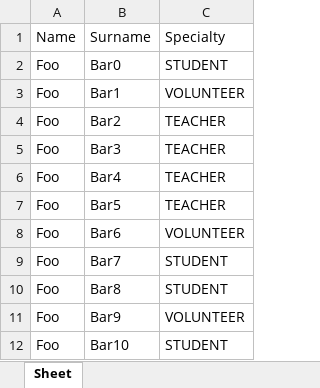
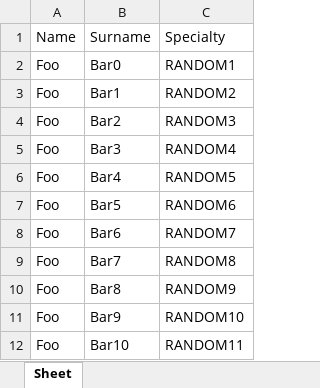
Before and after one commit to gakonst/Conference-Badge-Creator, an Excel workbook: src/app/testEN.xlsx, sheet Sheet, drawn as a sheet; values as stored, in another font and other column widths than the file's, no borders; the diff names each change by its address in the sheet, - before the commit and + after, or states it on an @@ line.

```diff
--- a/src/app/testEN.xlsx (sheet Sheet)
+++ b/src/app/testEN.xlsx (sheet Sheet)
-C2: STUDENT
+C2: RANDOM1
-C3: VOLUNTEER
+C3: RANDOM2
-C4: TEACHER
+C4: RANDOM3
-C5: TEACHER
+C5: RANDOM4
-C6: TEACHER
+C6: RANDOM5
-C7: TEACHER
+C7: RANDOM6
-C8: VOLUNTEER
+C8: RANDOM7
-C9: STUDENT
+C9: RANDOM8
-C10: STUDENT
+C10: RANDOM9
-C11: VOLUNTEER
+C11: RANDOM10
-C12: STUDENT
+C12: RANDOM11
```
Also changed, not shown: src/app/testGR.xlsx, 7 other files.
